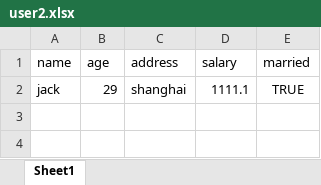
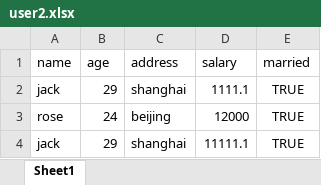
Before and after one commit to rockychang7/mamba-excel, an Excel workbook: user2.xlsx, sheet Sheet1, drawn as a sheet; values as stored, in another font and other column widths than the file's, no borders; the diff names each change by its address in the sheet, - before the commit and + after, or states it on an @@ line.

```diff
--- a/user2.xlsx (sheet Sheet1)
+++ b/user2.xlsx (sheet Sheet1)
+row 3: rose | 24 | beijing | 12000 | TRUE
+row 4: jack | 29 | shanghai | 11111.1 | TRUE
```
Also changed, not shown: 12 other files.
